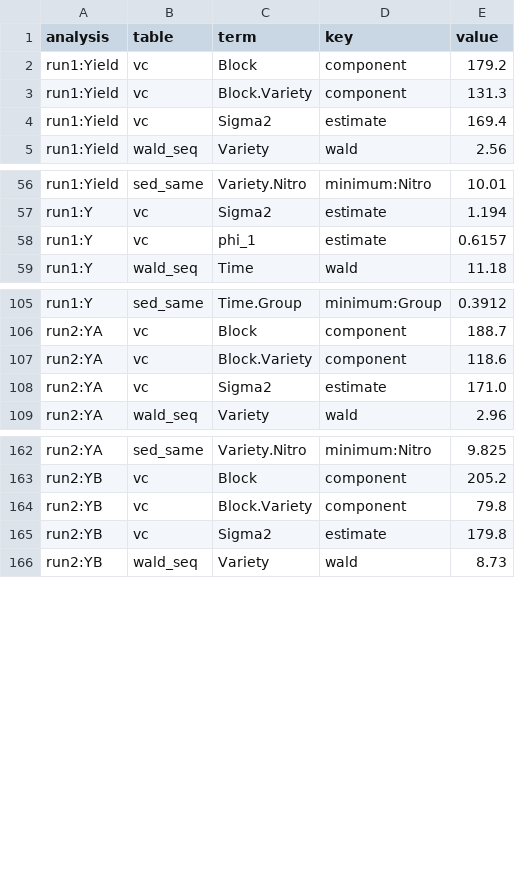
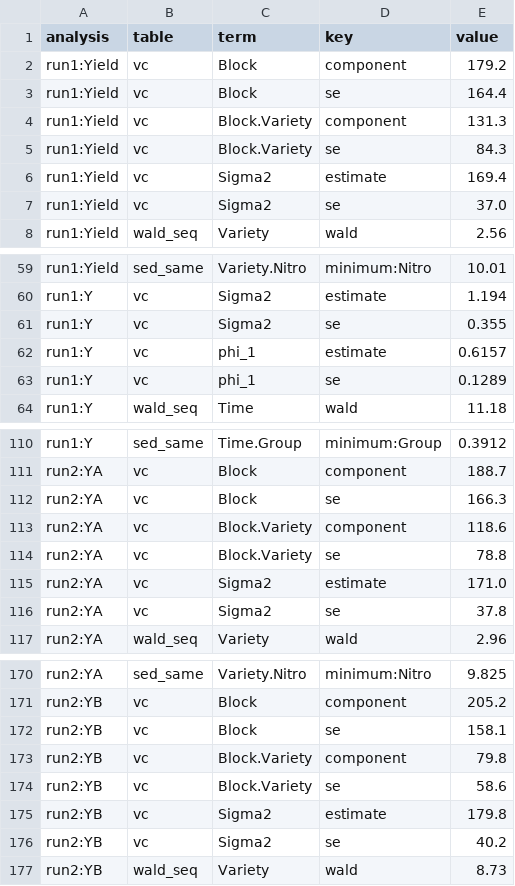
Before and after one commit to dongwenluo/predictmeans, a CSV file: dev/genstat/genstat-results.csv, drawn as a sheet; only a part is shown, gaps mark what is left out; the diff covers the shown part only.

```diff
--- a/dev/genstat/genstat-results.csv
+++ b/dev/genstat/genstat-results.csv
@@ -2,4 +2,7 @@ analysis,table,term,key,value
 run1:Yield,vc,Block,component,179.2
+run1:Yield,vc,Block,se,164.4
 run1:Yield,vc,Block.Variety,component,131.3
+run1:Yield,vc,Block.Variety,se,84.3
 run1:Yield,vc,Sigma2,estimate,169.4
+run1:Yield,vc,Sigma2,se,37.0
 run1:Yield,wald_seq,Variety,wald,2.56
@@ -57,3 +60,5 @@ run1:Yield,sed_same,Variety.Nitro,minimum:Nitro,10.01
 run1:Y,vc,Sigma2,estimate,1.194
+run1:Y,vc,Sigma2,se,0.355
 run1:Y,vc,phi_1,estimate,0.6157
+run1:Y,vc,phi_1,se,0.1289
 run1:Y,wald_seq,Time,wald,11.18
@@ -106,4 +111,7 @@ run1:Y,sed_same,Time.Group,minimum:Group,0.3912
 run2:YA,vc,Block,component,188.7
+run2:YA,vc,Block,se,166.3
 run2:YA,vc,Block.Variety,component,118.6
+run2:YA,vc,Block.Variety,se,78.8
 run2:YA,vc,Sigma2,estimate,171.0
+run2:YA,vc,Sigma2,se,37.8
 run2:YA,wald_seq,Variety,wald,2.96
@@ -163,4 +171,7 @@ run2:YA,sed_same,Variety.Nitro,minimum:Nitro,9.825
 run2:YB,vc,Block,component,205.2
+run2:YB,vc,Block,se,158.1
 run2:YB,vc,Block.Variety,component,79.8
+run2:YB,vc,Block.Variety,se,58.6
 run2:YB,vc,Sigma2,estimate,179.8
+run2:YB,vc,Sigma2,se,40.2
 run2:YB,wald_seq,Variety,wald,8.73
```
Also changed, not shown: 6 added rows elsewhere in this file, 21 other files.
